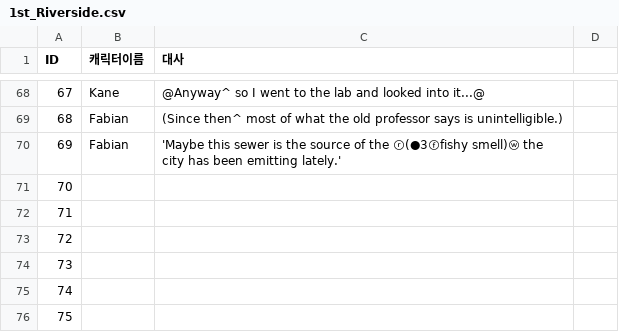
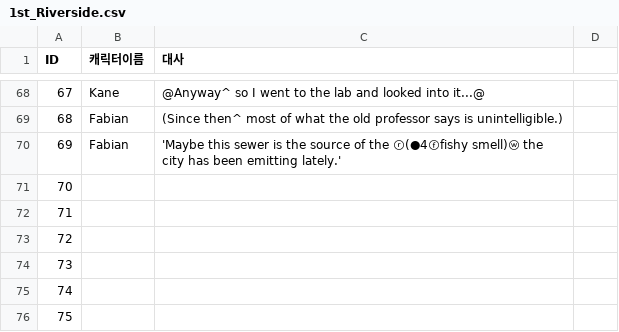
Before and after one commit to coolblue1853/SCoW, a CSV file: Assets/Asset/Asset/Resources/1st_Riverside.csv, drawn as a sheet; only a part is shown, gaps mark what is left out.

```diff
--- a/Assets/Asset/Asset/Resources/1st_Riverside.csv
+++ b/Assets/Asset/Asset/Resources/1st_Riverside.csv
@@ -69,3 +69,3 @@ ID,캐릭터이름,대사,
 68,Fabian,(Since then^ most of what the old professor says is unintelligible.),
-69,Fabian,'Maybe this sewer is the source of the ⓡ(●3ⓕfishy smell)ⓦ the city has been emitting lately.',
+69,Fabian,'Maybe this sewer is the source of the ⓡ(●4ⓕfishy smell)ⓦ the city has been emitting lately.',
 70,,,
```
Also changed, not shown: 15 other files.
